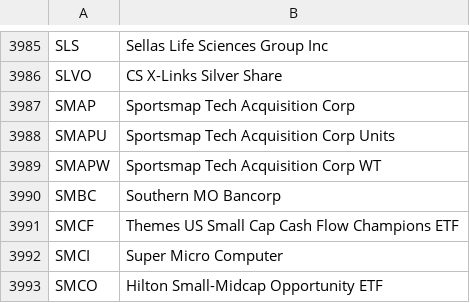
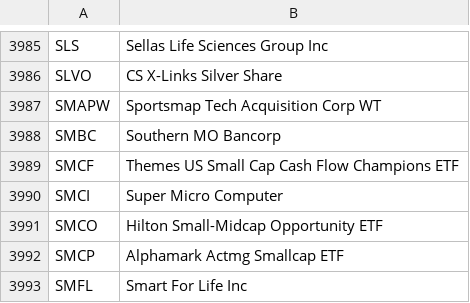
Before and after one commit to JasonHertz/finance, a CSV file: symbols_NASDAQ.csv, drawn as a sheet; only a part is shown, gaps mark what is left out; the shorter side is filled out with more unchanged rows; the diff names each change by its address in the sheet, - before the commit and + after, or states it on an @@ line.

Commit message:
Update symbols_NASDAQ.csv

```diff
--- a/symbols_NASDAQ.csv
+++ b/symbols_NASDAQ.csv
-row 3987: SMAP | Sportsmap Tech Acquisition Corp
-row 3988: SMAPU | Sportsmap Tech Acquisition Corp Units
```
